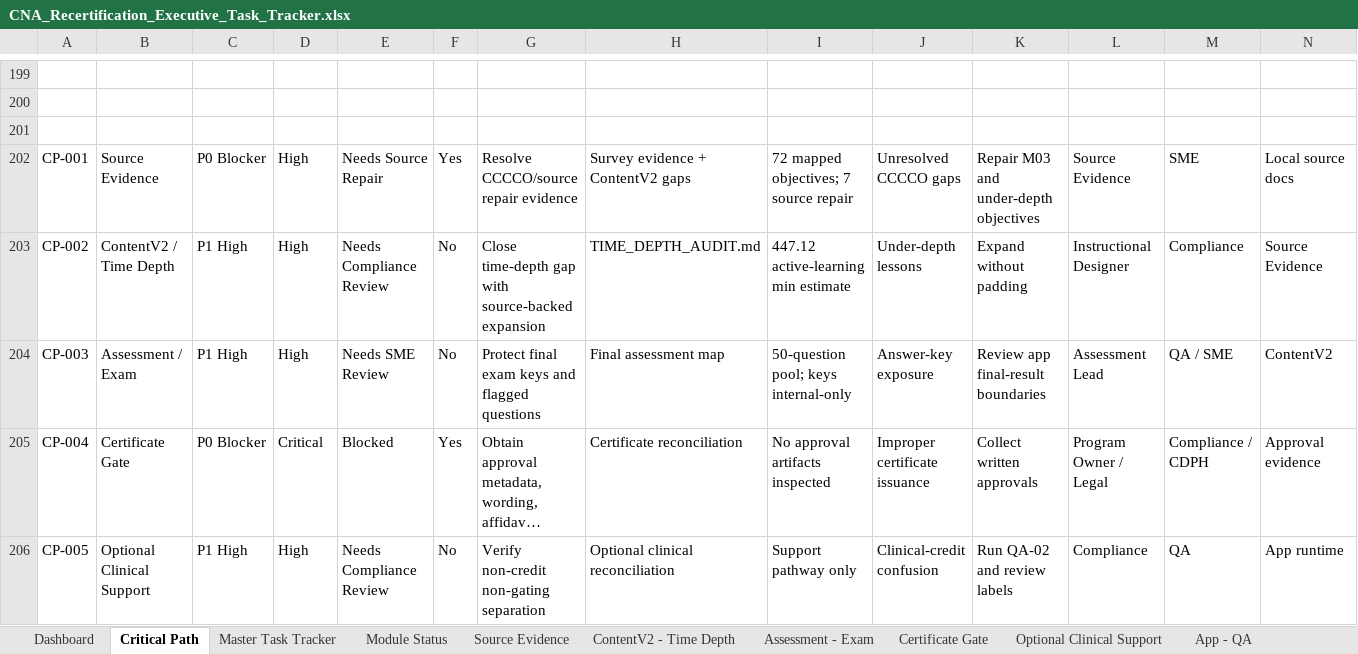
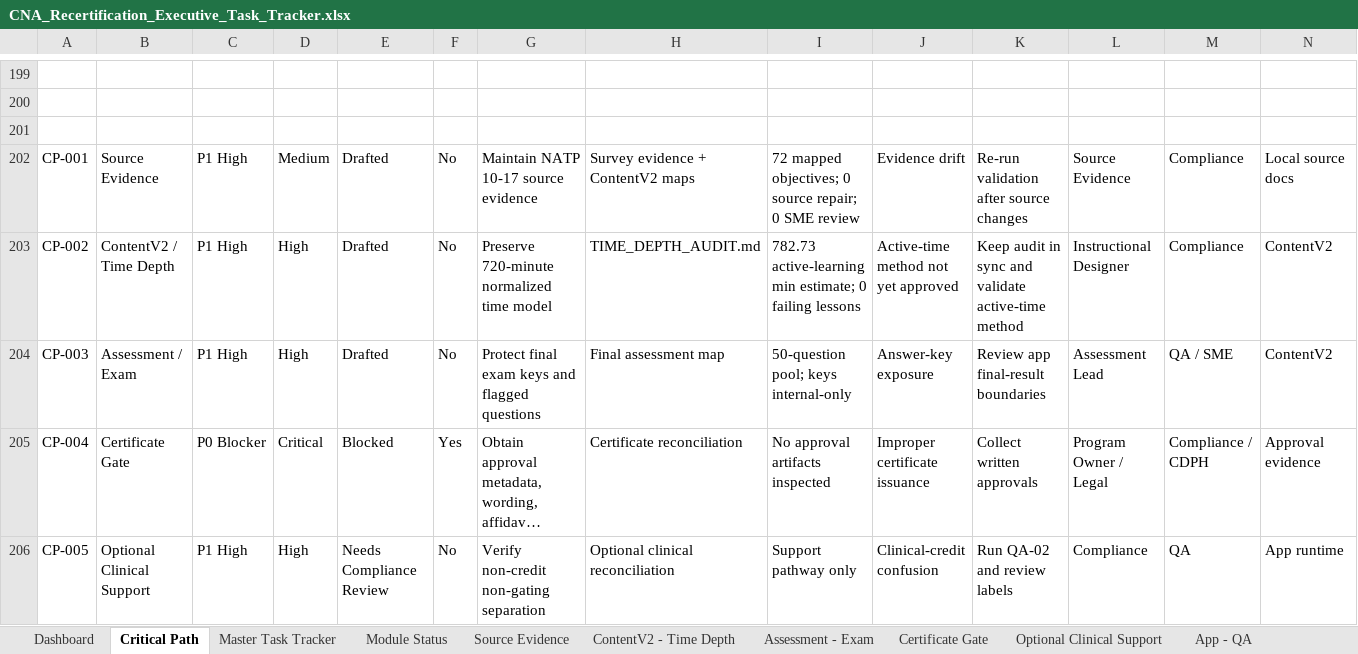
Before and after one commit to robertp-max/CNA_Recertification_Theory_Clinical_Support, an Excel workbook: CNA-Recert-Course/_CNA_Recert/CNA-Recert-Course_CNA_Recert/CNA_Recertification_Executive_Task_Tracker.xlsx, sheet Critical Path, drawn as a sheet; only a part is shown, gaps mark what is left out; long unchanged cells end in …; values as stored, in another font and other column widths than the file's, no borders; conditional formats not drawn; the diff names each change by its address in the sheet, - before the commit and + after, or states it on an @@ line.

```diff
--- a/CNA-Recert-Course/_CNA_Recert/CNA-Recert-Course_CNA_Recert/CNA_Recertification_Executive_Task_Tracker.xlsx (sheet Critical Path)
+++ b/CNA-Recert-Course/_CNA_Recert/CNA-Recert-Course_CNA_Recert/CNA_Recertification_Executive_Task_Tracker.xlsx (sheet Critical Path)
-C202: P0 Blocker
+C202: P1 High
-D202: High
+D202: Medium
-E202: Needs Source Repair
+E202: Drafted
-F202: Yes
+F202: No
-G202: Resolve CCCCO/source repair evidence
+G202: Maintain NATP 10-17 source evidence
-H202: Survey evidence + ContentV2 gaps
+H202: Survey evidence + ContentV2 maps
-I202: 72 mapped objectives; 7 source repair
+I202: 72 mapped objectives; 0 source repair; 0 SME review
-J202: Unresolved CCCCO gaps
+J202: Evidence drift
-K202: Repair M03 and under-depth objectives
+K202: Re-run validation after source changes
-M202: SME
+M202: Compliance
-E203: Needs Compliance Review
+E203: Drafted
-G203: Close time-depth gap with source-backed expansion
+G203: Preserve 720-minute normalized time model
-I203: 447.12 active-learning min estimate
+I203: 782.73 active-learning min estimate; 0 failing lessons
-J203: Under-depth lessons
+J203: Active-time method not yet approved
-K203: Expand without padding
+K203: Keep audit in sync and validate active-time method
-N203: Source Evidence
+N203: ContentV2
-E204: Needs SME Review
+E204: Drafted
```
Also changed, not shown: sheet Module Status, sheet Master Task Tracker, sheet Source Evidence, sheet ContentV2 - Time Depth, sheet Assessment - Exam, 7 other files.
